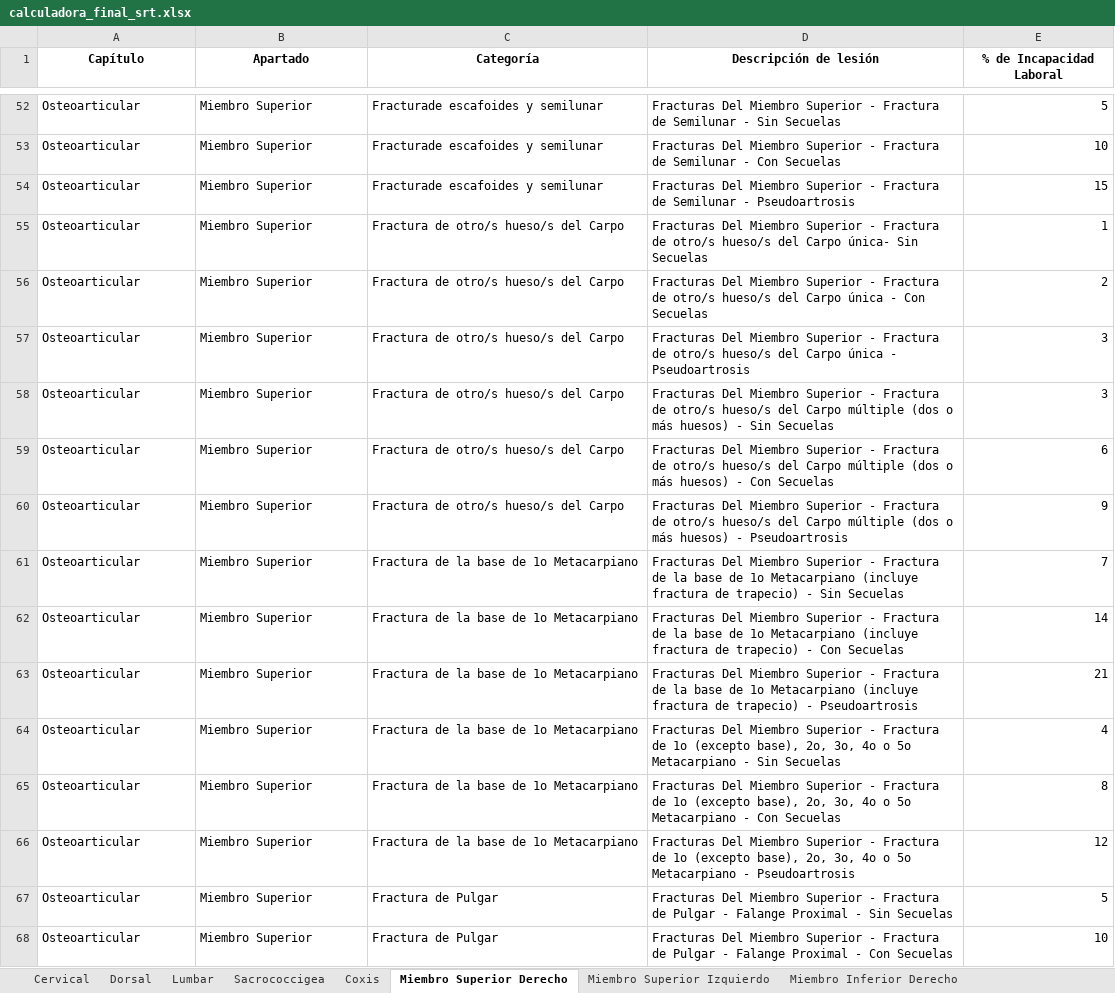
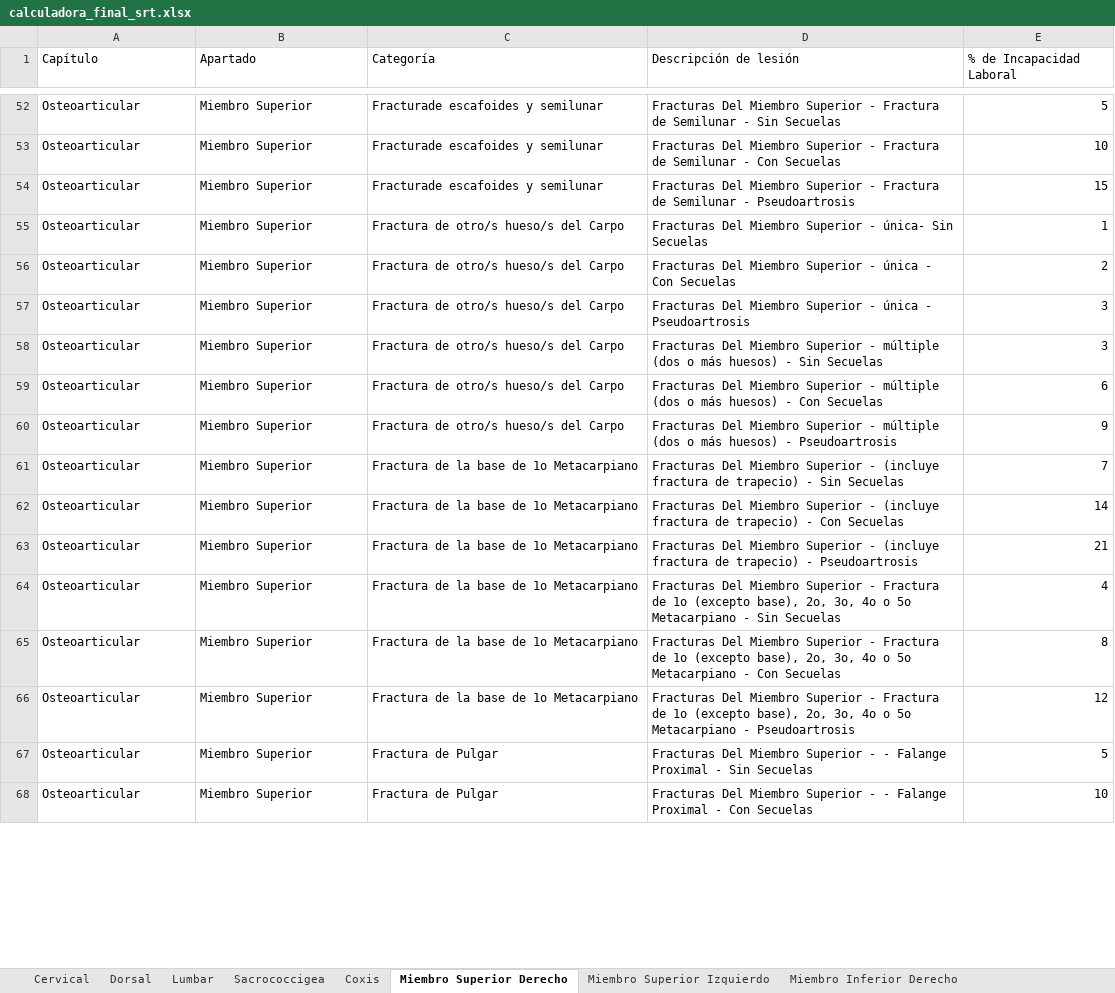
Before and after one commit to ada04091971-dev/CALCULADORA-SRT, an Excel workbook: calculadora_final_srt.xlsx, sheet Miembro Superior Derecho, drawn as a sheet; only a part is shown, gaps mark what is left out; values as stored, in another font and other column widths than the file's, no borders; the diff covers the shown part only; the diff names each change by its address in the sheet, - before the commit and + after, or states it on an @@ line.

```diff
--- a/calculadora_final_srt.xlsx (sheet Miembro Superior Derecho)
+++ b/calculadora_final_srt.xlsx (sheet Miembro Superior Derecho)
@@ A1:E1 bold: on → off, alignment: center → left @@
-D55 (Descripción de lesión): …Superior - Fractura de otro/s hueso/s del Carpo única- Sin…
+D55 (Descripción de lesión): …Superior - única- Sin…
-D56 (Descripción de lesión): …Superior - Fractura de otro/s hueso/s del Carpo única -…
+D56 (Descripción de lesión): …Superior - única -…
-D57 (Descripción de lesión): …Superior - Fractura de otro/s hueso/s del Carpo única -…
+D57 (Descripción de lesión): …Superior - única -…
-D58 (Descripción de lesión): …Superior - Fractura de otro/s hueso/s del Carpo múltiple (dos…
+D58 (Descripción de lesión): …Superior - múltiple (dos…
-D59 (Descripción de lesión): …Superior - Fractura de otro/s hueso/s del Carpo múltiple (dos…
+D59 (Descripción de lesión): …Superior - múltiple (dos…
-D60 (Descripción de lesión): …Superior - Fractura de otro/s hueso/s del Carpo múltiple (dos…
+D60 (Descripción de lesión): …Superior - múltiple (dos…
-D61 (Descripción de lesión): …Superior - Fractura de la base de 1o Metacarpiano (incluye fractura…
+D61 (Descripción de lesión): …Superior - (incluye fractura…
-D62 (Descripción de lesión): …Superior - Fractura de la base de 1o Metacarpiano (incluye fractura…
+D62 (Descripción de lesión): …Superior - (incluye fractura…
-D63 (Descripción de lesión): …Superior - Fractura de la base de 1o Metacarpiano (incluye fractura…
+D63 (Descripción de lesión): …Superior - (incluye fractura…
-D67 (Descripción de lesión): …Superior - Fractura de Pulgar - Falange…
+D67 (Descripción de lesión): …Superior - - Falange…
-D68 (Descripción de lesión): …Superior - Fractura de Pulgar - Falange…
+D68 (Descripción de lesión): …Superior - - Falange…
```
Also changed, not shown: 41 edited cells elsewhere in this sheet, sheet Miembro Inferior Izquierdo, sheet Miembro Inferior Derecho, sheet Miembro Superior Izquierdo, sheet Cervical, sheet Lumbar, sheet Sacrococcigea, 2 more sheets.
